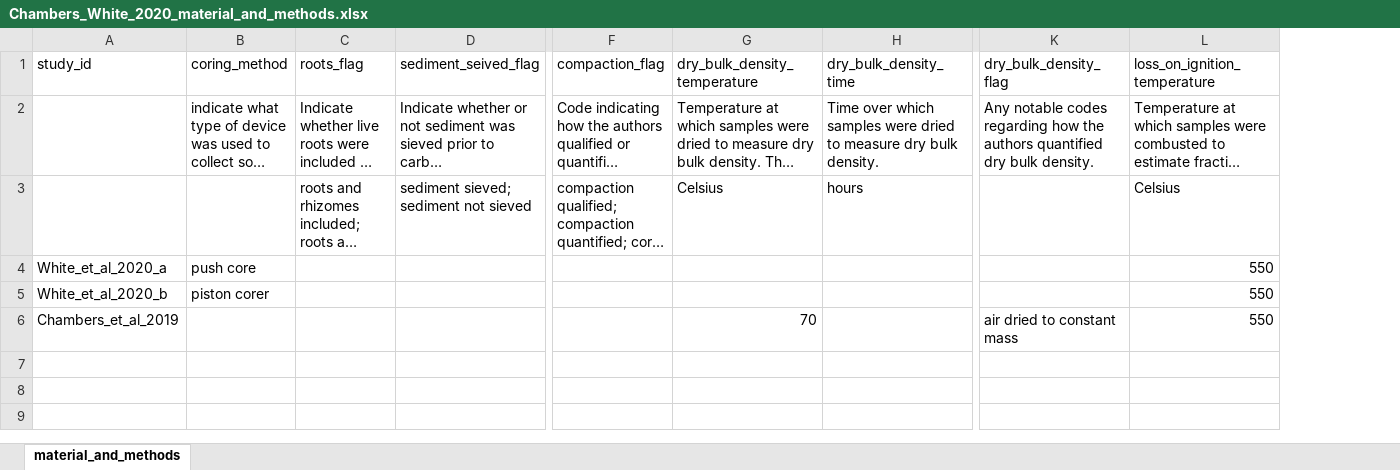
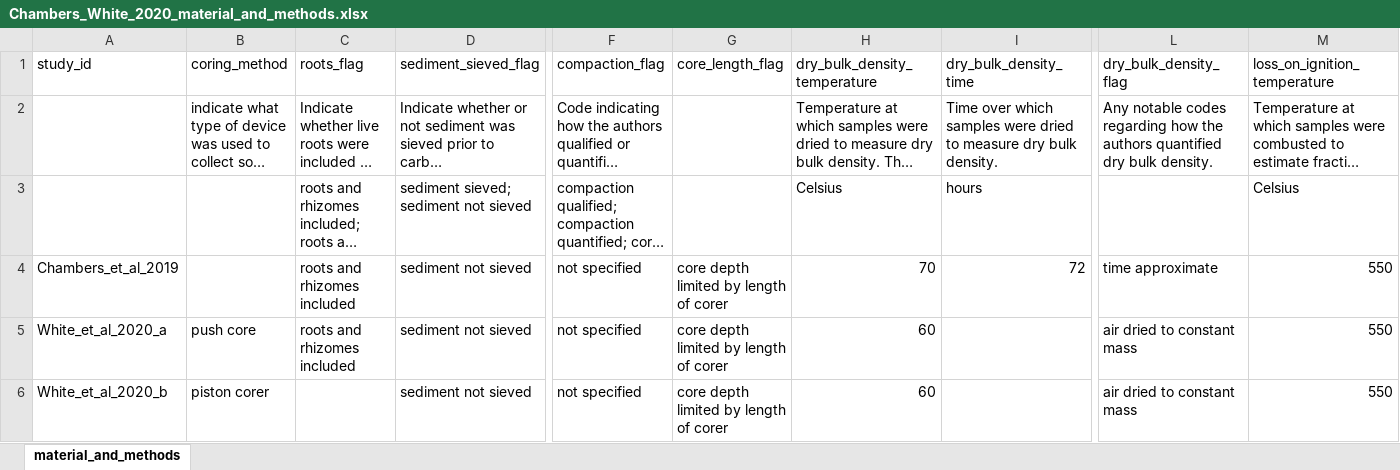
Before and after one commit to Smithsonian/CCN-Data-Library, an Excel workbook: data/primary_studies/Chambers_et_al_2019/intermediate/Chambers_White_2020_material_and_methods.xlsx, sheet material_and_methods, drawn as a sheet; only a part is shown, gaps mark what is left out; long unchanged cells end in …; values as stored, in another font and other column widths than the file's, no borders; removed rows and columns are numbered as before the commit, all else as after; rows hold the shown columns only; the diff names each change by its address in the sheet, - before the commit and + after, or states it on an @@ line.

Commit message:
updating Chambers and White 2020 methods

```diff
--- a/data/primary_studies/Chambers_et_al_2019/intermediate/Chambers_White_2020_material_and_methods.xlsx (sheet material_and_methods)
+++ b/data/primary_studies/Chambers_et_al_2019/intermediate/Chambers_White_2020_material_and_methods.xlsx (sheet material_and_methods)
+column G (core_length_flag), rows 5-6: core depth limited by length of corer | core depth limited by length of corer
-D1: sediment_seived_flag
+D1: sediment_sieved_flag
+row 4: Chambers_et_al_2019 |  | roots and rhizomes included | sediment not sieved | not specified | core depth limited by length of corer | 70 | 72 | time approximate | 550
-C5 (roots_flag): (empty)
+C5 (roots_flag): roots and rhizomes included
-D5:D6 (sediment_sieved_flag): (empty)
+D5:D6 (sediment_sieved_flag): sediment not sieved
-F5:F6 (compaction_flag): (empty)
+F5:F6 (compaction_flag): not specified
-H5:H6 (dry_bulk_density_temperature): (empty)
+H5:H6 (dry_bulk_density_temperature): 60
-L5:L6 (dry_bulk_density_flag): (empty)
+L5:L6 (dry_bulk_density_flag): air dried to constant mass
-row 6: Chambers_et_al_2019 |  |  |  |  | 70 |  | air dried to constant mass | 550
```
Also changed, not shown: 3 other files.
